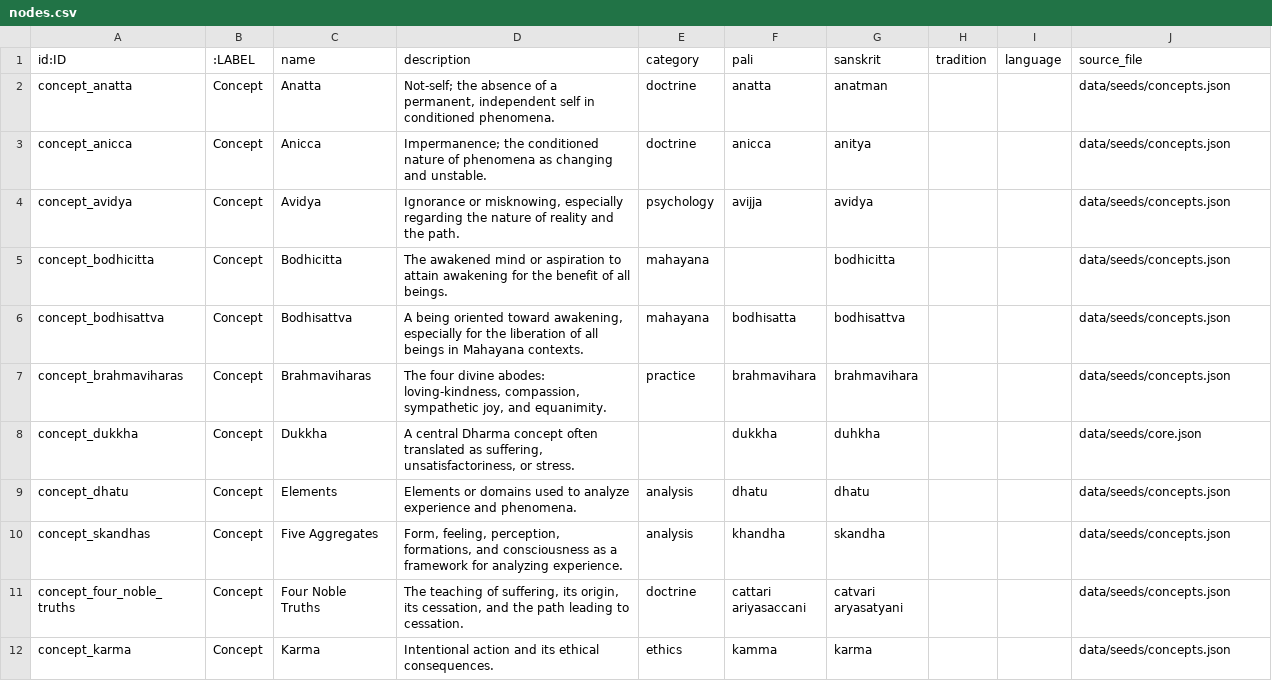
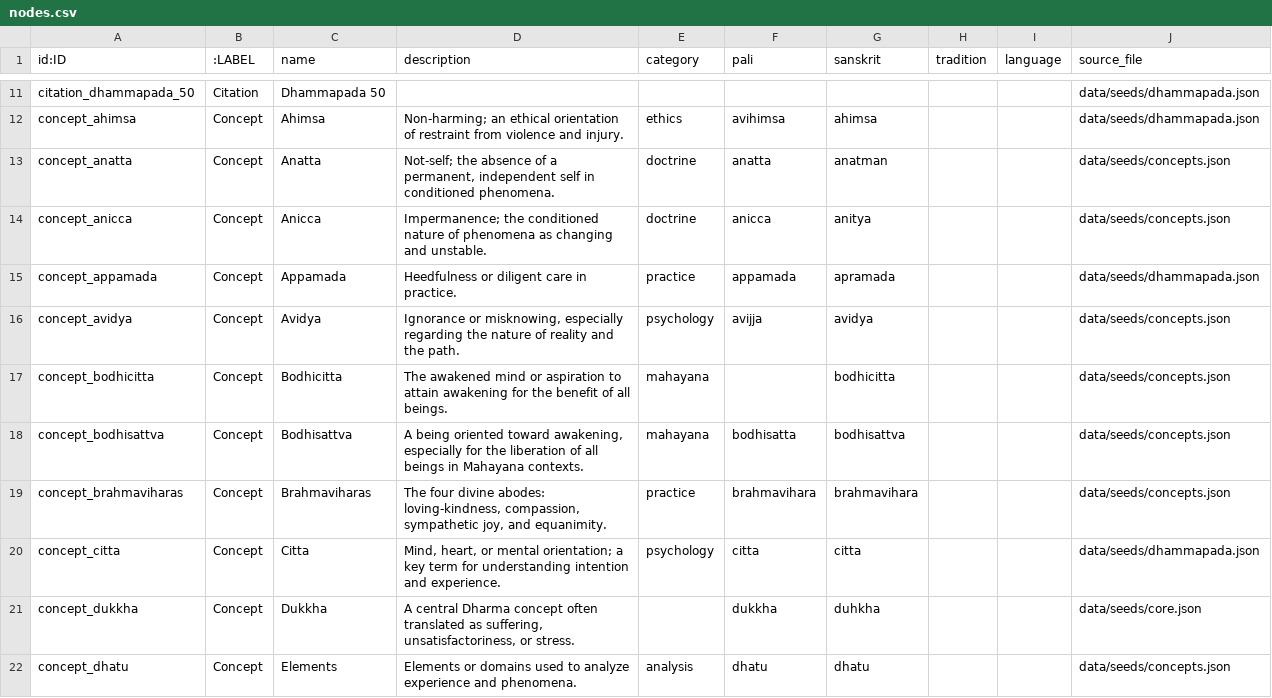
Before and after one commit to caphecungnam-lab/Dharma-Knowledge-Graph, a CSV file: data/processed/neo4j/nodes.csv, drawn as a sheet; only a part is shown, gaps mark what is left out; the shorter side is filled out with more unchanged rows; the diff covers the shown part only.

```diff
--- a/data/processed/neo4j/nodes.csv
+++ b/data/processed/neo4j/nodes.csv
@@ -2,3 +11,6 @@ id:ID,:LABEL,name,description,category,pali,sanskrit,tradition,language,source_f
+citation_dhammapada_50,Citation,Dhammapada 50,,,,,,,data/seeds/dhammapada.json
+concept_ahimsa,Concept,Ahimsa,Non-harming; an ethical orientation of restraint from violence and injury.,ethics,avihimsa,ahimsa,,,data/seeds/dhammapada.json
 concept_anatta,Concept,Anatta,"Not-self; the absence of a permanent, independent self in conditioned phenomena.",doctrine,anatta,anatman,,,data/seeds/concepts.json
 concept_anicca,Concept,Anicca,Impermanence; the conditioned nature of phenomena as changing and unstable.,doctrine,anicca,anitya,,,data/seeds/concepts.json
+concept_appamada,Concept,Appamada,Heedfulness or diligent care in practice.,practice,appamada,apramada,,,data/seeds/dhammapada.json
 concept_avidya,Concept,Avidya,"Ignorance or misknowing, especially regarding the nature of reality and the path.",psychology,avijja,avidya,,,data/seeds/concepts.json
@@ -7,2 +19,3 @@ concept_bodhisattva,Concept,Bodhisattva,"A being oriented toward awakening, espe
 concept_brahmaviharas,Concept,Brahmaviharas,"The four divine abodes: loving-kindness, compassion, sympathetic joy, and equanimity.",practice,brahmavihara,brahmavihara,,,data/seeds/concepts.json
+concept_citta,Concept,Citta,"Mind, heart, or mental orientation; a key term for understanding intention and experience.",psychology,citta,citta,,,data/seeds/dhammapada.json
 concept_dukkha,Concept,Dukkha,"A central Dharma concept often translated as suffering, unsatisfactoriness, or stress.",,dukkha,duhkha,,,data/seeds/core.json
```
Also changed, not shown: 10 added rows elsewhere in this file, data/processed/neo4j/relationships.csv, 5 other files.
